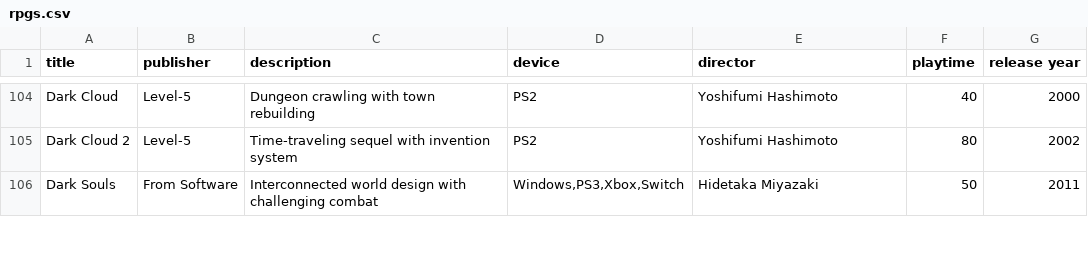
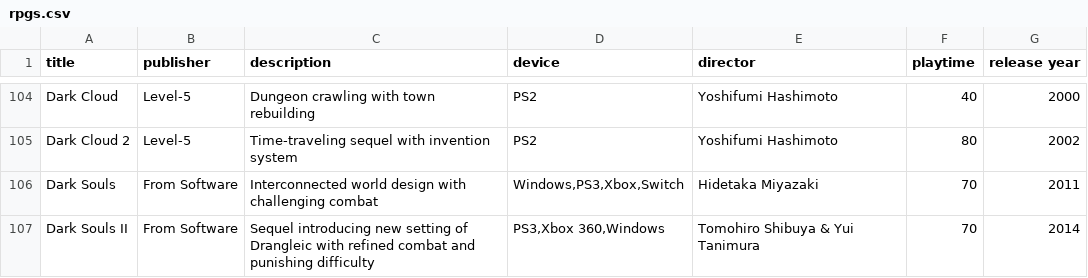
Before and after one commit to bittricky/rpgs, a CSV file: rpgs.csv, drawn as a sheet; only a part is shown, gaps mark what is left out; the diff covers the shown part only.

Commit message:
fix(playtime): update to realistic playtimes

```diff
--- a/rpgs.csv
+++ b/rpgs.csv
@@ -105,2 +105,3 @@ Dark Cloud,Level-5,Dungeon crawling with town rebuilding,PS2,Yoshifumi Hashimoto
 Dark Cloud 2,Level-5,Time-traveling sequel with invention system,PS2,Yoshifumi Hashimoto,80,2002
-Dark Souls,From Software,Interconnected world design with challenging combat,"Windows,PS3,Xbox,Switch",Hidetaka Miyazaki,50,2011
+Dark Souls,From Software,Interconnected world design with challenging combat,"Windows,PS3,Xbox,Switch",Hidetaka Miyazaki,70,2011
+Dark Souls II,From Software,Sequel introducing new setting of Drangleic with refined combat and punishing difficulty,"PS3,Xbox 360,Windows",Tomohiro Shibuya & Yui Tanimura,70,2014
```
Also changed, not shown: 1 added row and 4 edited cells elsewhere in this file, 1 other file.
